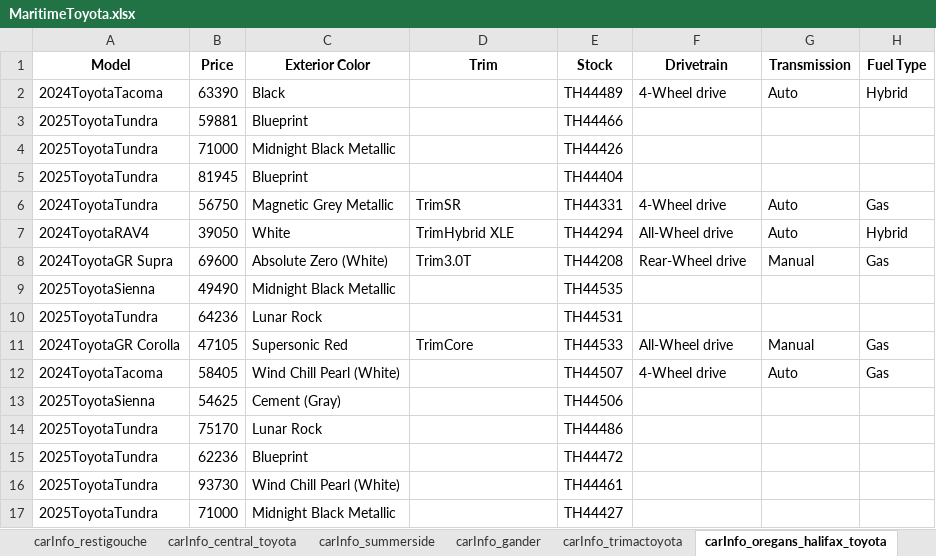
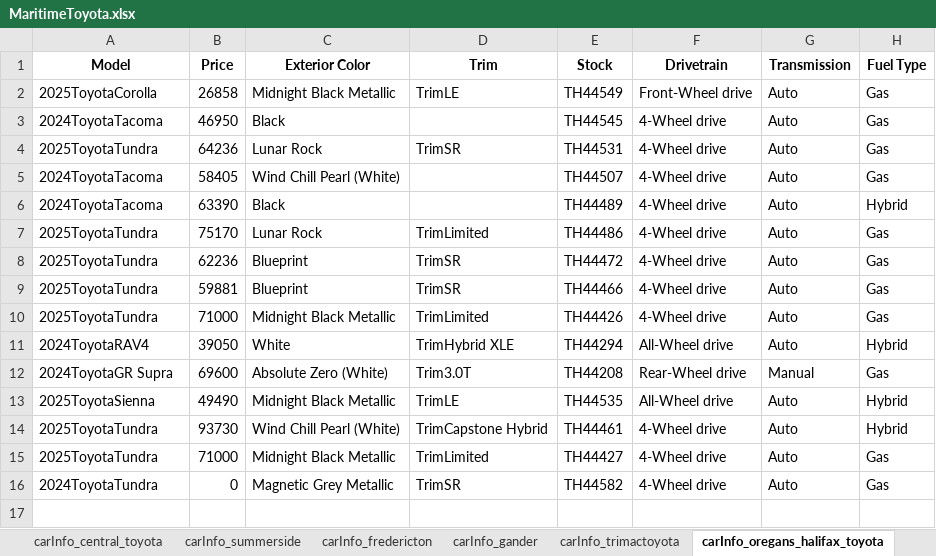
Before and after one commit to gitony0101/X4DS, an Excel workbook: Projects/scrapping_py/MaritimeToyota.xlsx, sheet carInfo_oregans_halifax_toyota, drawn as a sheet; values as stored, in another font and other column widths than the file's, no borders; removed rows and columns are numbered as before the commit, all else as after; the diff names each change by its address in the sheet, - before the commit and + after, or states it on an @@ line.

```diff
--- a/Projects/scrapping_py/MaritimeToyota.xlsx (sheet carInfo_oregans_halifax_toyota)
+++ b/Projects/scrapping_py/MaritimeToyota.xlsx (sheet carInfo_oregans_halifax_toyota)
+sheet tab: carInfo_fredericton
+row 2: 2025ToyotaCorolla | 26858 | Midnight Black Metallic | TrimLE | TH44549 | Front-Wheel drive | Auto | Gas
+row 3: 2024ToyotaTacoma | 46950 | Black |  | TH44545 | 4-Wheel drive | Auto | Gas
+row 4: 2025ToyotaTundra | 64236 | Lunar Rock | TrimSR | TH44531 | 4-Wheel drive | Auto | Gas
@@ row 12 moved to row 5: 2024ToyotaTacoma @@
+row 7: 2025ToyotaTundra | 75170 | Lunar Rock | TrimLimited | TH44486 | 4-Wheel drive | Auto | Gas
+row 8: 2025ToyotaTundra | 62236 | Blueprint | TrimSR | TH44472 | 4-Wheel drive | Auto | Gas
-D9 (Trim): (empty)
+D9 (Trim): TrimSR
-F9:F10 (Drivetrain): (empty)
+F9:F10 (Drivetrain): 4-Wheel drive
-G9:G10 (Transmission): (empty)
+G9:G10 (Transmission): Auto
-H9:H10 (Fuel Type): (empty)
+H9:H10 (Fuel Type): Gas
-D10 (Trim): (empty)
+D10 (Trim): TrimLimited
-row 5: 2025ToyotaTundra | 81945 | Blueprint |  | TH44404
-row 6: 2024ToyotaTundra | 56750 | Magnetic Grey Metallic | TrimSR | TH44331 | 4-Wheel drive | Auto | Gas
-D13 (Trim): (empty)
+D13 (Trim): TrimLE
-F13 (Drivetrain): (empty)
+F13 (Drivetrain): All-Wheel drive
-G13 (Transmission): (empty)
+G13 (Transmission): Auto
-H13 (Fuel Type): (empty)
+H13 (Fuel Type): Hybrid
-row 10: 2025ToyotaTundra | 64236 | Lunar Rock |  | TH44531
-row 11: 2024ToyotaGR Corolla | 47105 | Supersonic Red | TrimCore | TH44533 | All-Wheel drive | Manual | Gas
-row 13: 2025ToyotaSienna | 54625 | Cement (Gray) |  | TH44506
-row 14: 2025ToyotaTundra | 75170 | Lunar Rock |  | TH44486
-row 15: 2025ToyotaTundra | 62236 | Blueprint |  | TH44472
-D14 (Trim): (empty)
+D14 (Trim): TrimCapstone Hybrid
-F14:F15 (Drivetrain): (empty)
+F14:F15 (Drivetrain): 4-Wheel drive
-G14:G15 (Transmission): (empty)
+G14:G15 (Transmission): Auto
-H14 (Fuel Type): (empty)
+H14 (Fuel Type): Hybrid
-D15 (Trim): (empty)
+D15 (Trim): TrimLimited
-H15 (Fuel Type): (empty)
+H15 (Fuel Type): Gas
+row 16: 2024ToyotaTundra | 0 | Magnetic Grey Metallic | TrimSR | TH44582 | 4-Wheel drive | Auto | Gas
```
Also changed, not shown: sheet carInfo_restigouche, sheet data_part_1, sheet carInfo_central_toyota, sheet carInfo_woodstock, sheet carInfo_edmundston, sheet carInfo_dartmouth, 10 more sheets, other sheet tabs, 8 other files.
